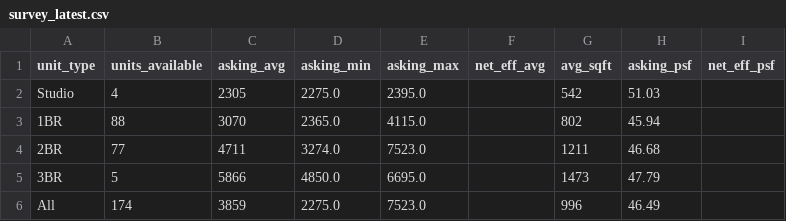
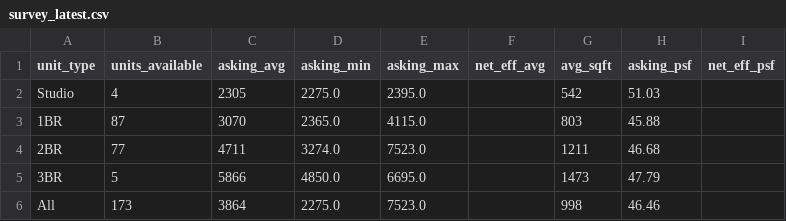
Before and after one commit to akski87/market-monitor, a CSV file: markets/stamford/data/exports/survey_latest.csv, drawn as a sheet.

```diff
--- a/markets/stamford/data/exports/survey_latest.csv
+++ b/markets/stamford/data/exports/survey_latest.csv
@@ -2,5 +2,5 @@ unit_type,units_available,asking_avg,asking_min,asking_max,net_eff_avg,avg_sqft,
 Studio,4,2305,2275.0,2395.0,,542,51.03,
-1BR,88,3070,2365.0,4115.0,,802,45.94,
+1BR,87,3070,2365.0,4115.0,,803,45.88,
 2BR,77,4711,3274.0,7523.0,,1211,46.68,
 3BR,5,5866,4850.0,6695.0,,1473,47.79,
-All,174,3859,2275.0,7523.0,,996,46.49,
+All,173,3864,2275.0,7523.0,,998,46.46,
```
Also changed, not shown: markets/stamford/data/exports/timeseries.csv, markets/stamford/data/exports/units_12mo.csv, 21 other files.
